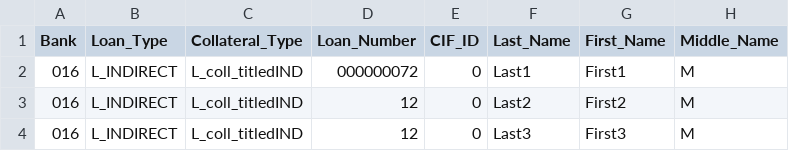
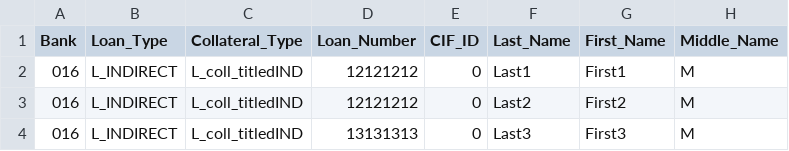
Before and after one commit to accusystemsdev-danderson/ApplicationProcessor, a CSV file: Build/test.csv, drawn as a sheet; only a part is shown; the diff names each change by its address in the sheet, - before the commit and + after, or states it on an @@ line.

Commit message:
Added capability to add application records to database.

```diff
--- a/Build/test.csv
+++ b/Build/test.csv
-D2 (Loan_Number): 000000072
+D2 (Loan_Number): 12121212
-D3 (Loan_Number): 12
+D3 (Loan_Number): 12121212
-D4 (Loan_Number): 12
+D4 (Loan_Number): 13131313
```
Also changed, not shown: 16 other files.
